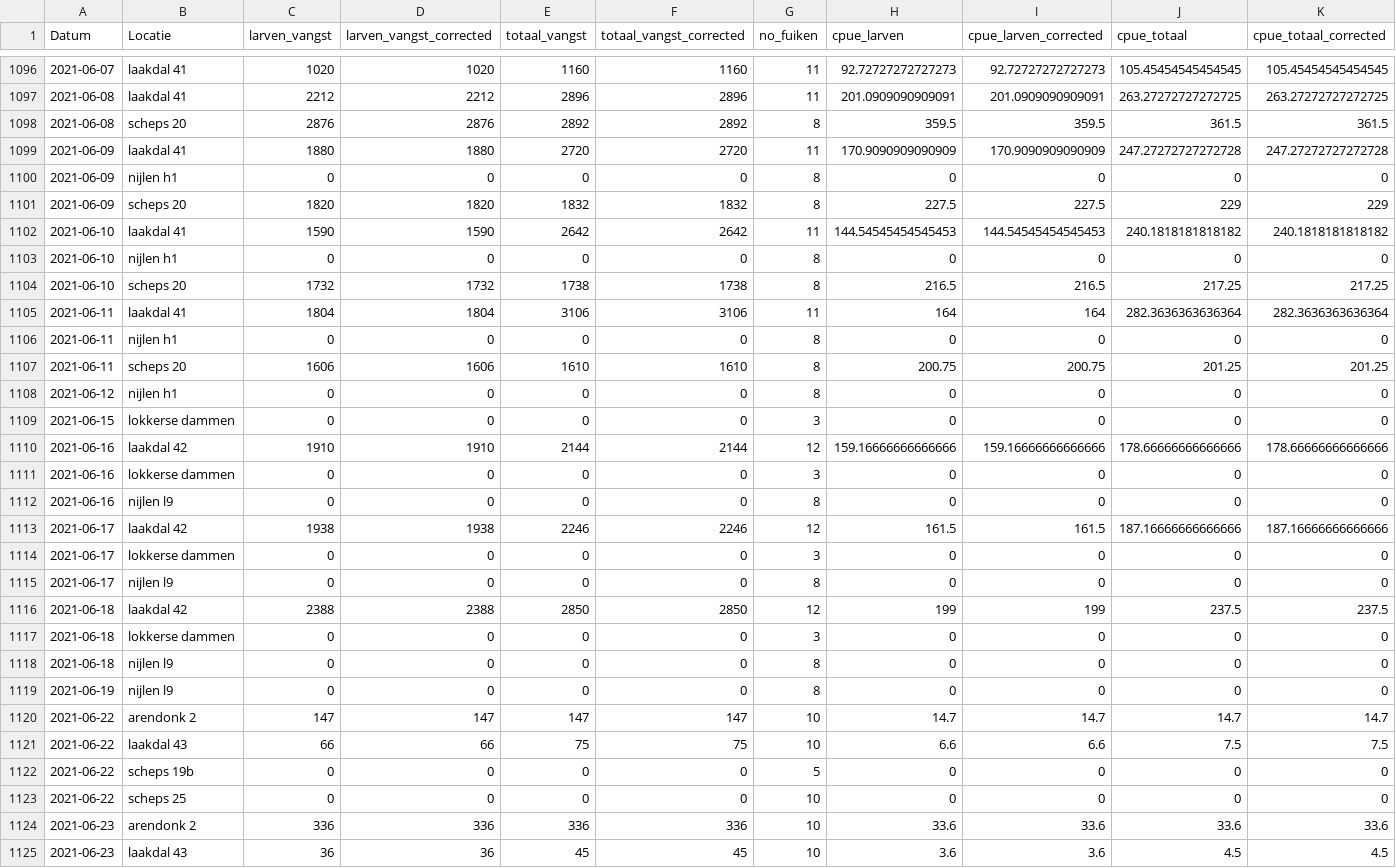
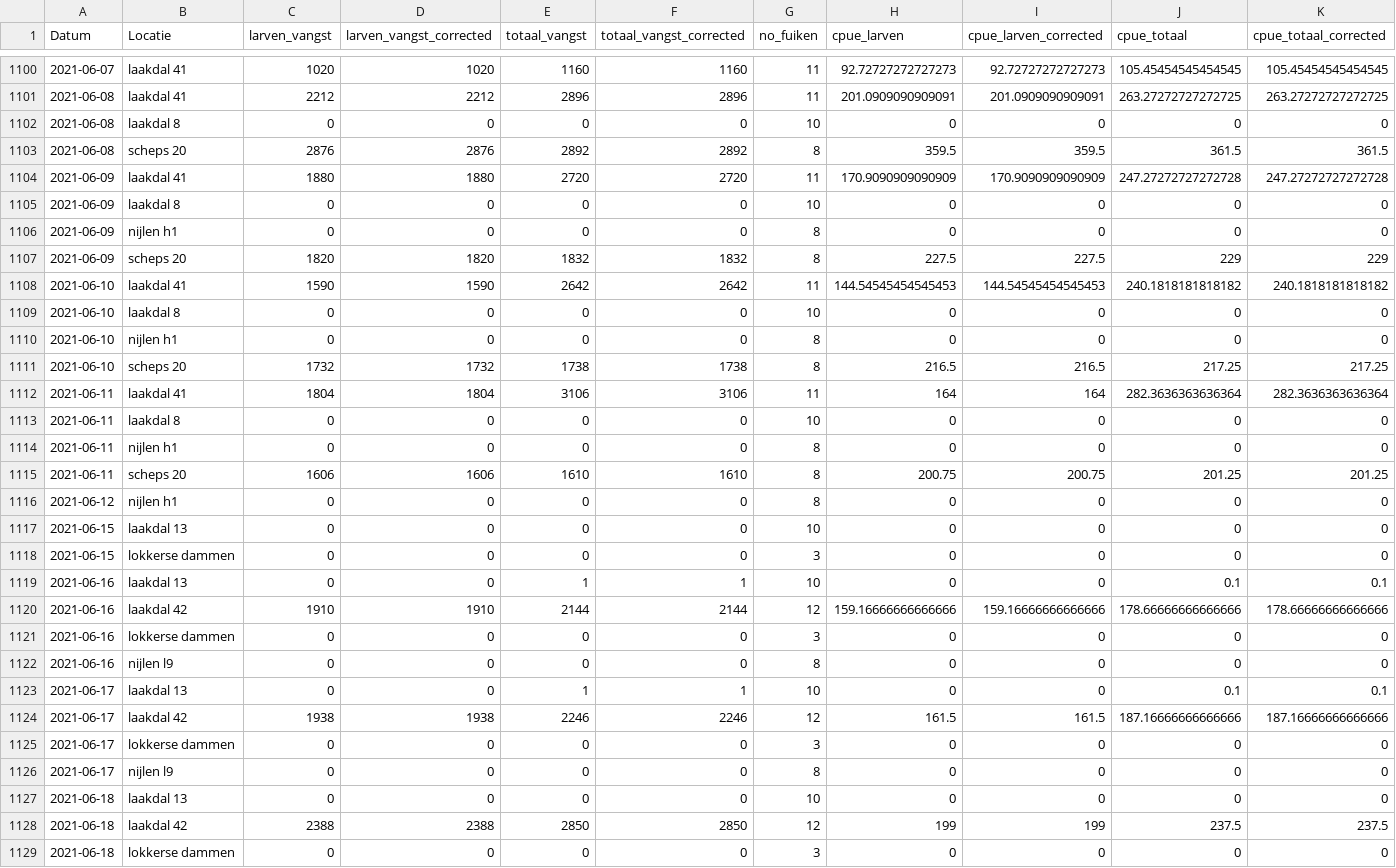
Before and after one commit to inbo/sk-analyse, a CSV file: interim/afvangsten_per_vangst.csv, drawn as a sheet; only a part is shown, gaps mark what is left out; the shorter side is filled out with more unchanged rows; the diff covers the shown part only; the diff names each change by its address in the sheet, - before the commit and + after, or states it on an @@ line.

```diff
--- a/interim/afvangsten_per_vangst.csv
+++ b/interim/afvangsten_per_vangst.csv
+row 1102: 2021-06-08 | laakdal 8 | 0 | 0 | 0 | 0 | 10 | 0 | 0 | 0 | 0
+row 1105: 2021-06-09 | laakdal 8 | 0 | 0 | 0 | 0 | 10 | 0 | 0 | 0 | 0
+row 1109: 2021-06-10 | laakdal 8 | 0 | 0 | 0 | 0 | 10 | 0 | 0 | 0 | 0
+row 1113: 2021-06-11 | laakdal 8 | 0 | 0 | 0 | 0 | 10 | 0 | 0 | 0 | 0
+row 1117: 2021-06-15 | laakdal 13 | 0 | 0 | 0 | 0 | 10 | 0 | 0 | 0 | 0
+row 1119: 2021-06-16 | laakdal 13 | 0 | 0 | 1 | 1 | 10 | 0 | 0 | 0.1 | 0.1
+row 1123: 2021-06-17 | laakdal 13 | 0 | 0 | 1 | 1 | 10 | 0 | 0 | 0.1 | 0.1
+row 1127: 2021-06-18 | laakdal 13 | 0 | 0 | 0 | 0 | 10 | 0 | 0 | 0 | 0
```
Also changed, not shown: 8 added rows elsewhere in this file, 1 other file.
